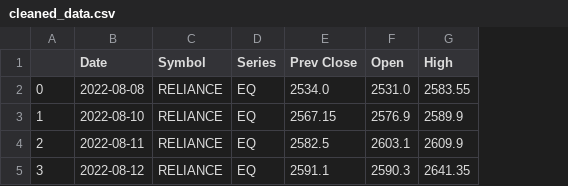
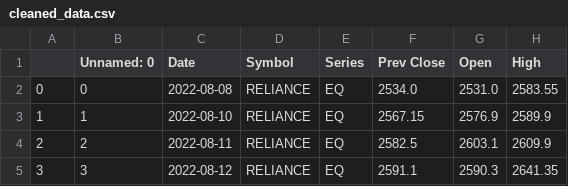
Before and after one commit to mridul2022w/fp-1_group_7_stock_market, a CSV file: data/cleaned_data.csv, drawn as a sheet; only a part is shown; the diff names each change by its address in the sheet, - before the commit and + after, or states it on an @@ line.

```diff
--- a/data/cleaned_data.csv
+++ b/data/cleaned_data.csv
+column B (Unnamed: 0), rows 2-5: 0 | 1 | 2 | 3
```
Also changed, not shown: data/data_with_sentiment.csv, 7 other files.
